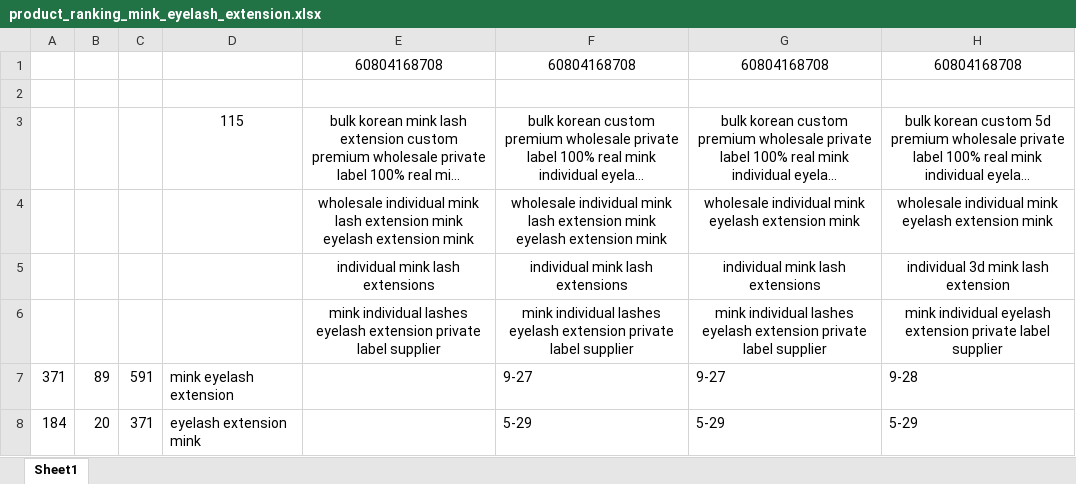
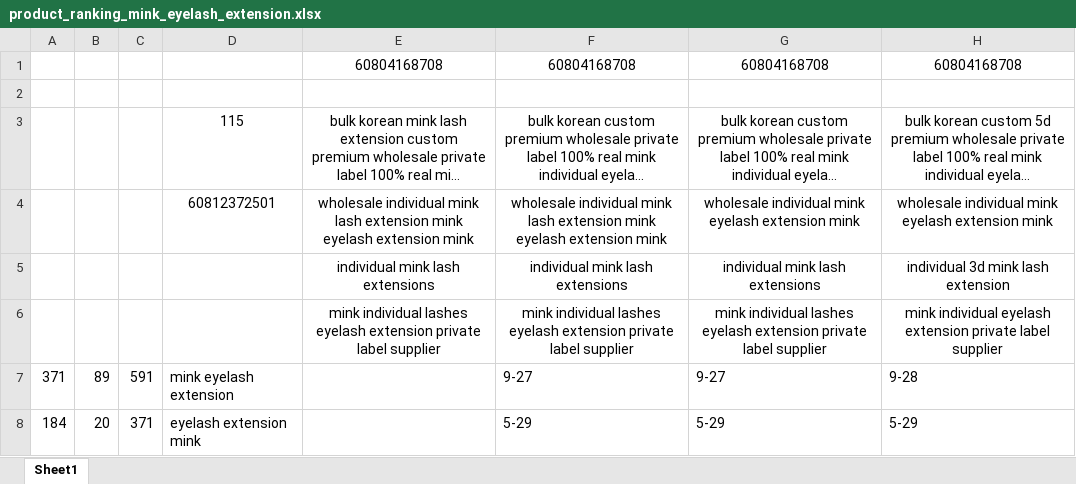
Before and after one commit to GSIL-Monitor/Market_Management, an Excel workbook: product_ranking_mink_eyelash_extension.xlsx, sheet Sheet1, drawn as a sheet; only a part is shown; long unchanged cells end in …; values as stored, in another font and other column widths than the file's, no borders; the diff names each change by its address in the sheet, - before the commit and + after, or states it on an @@ line.

Commit message:
product ranking record files

```diff
--- a/product_ranking_mink_eyelash_extension.xlsx (sheet Sheet1)
+++ b/product_ranking_mink_eyelash_extension.xlsx (sheet Sheet1)
-D4: (empty)
+D4: 60812372501
```
Also changed, not shown: product_ranking_individual_eyelash_extension.xlsx, 5 other files.
